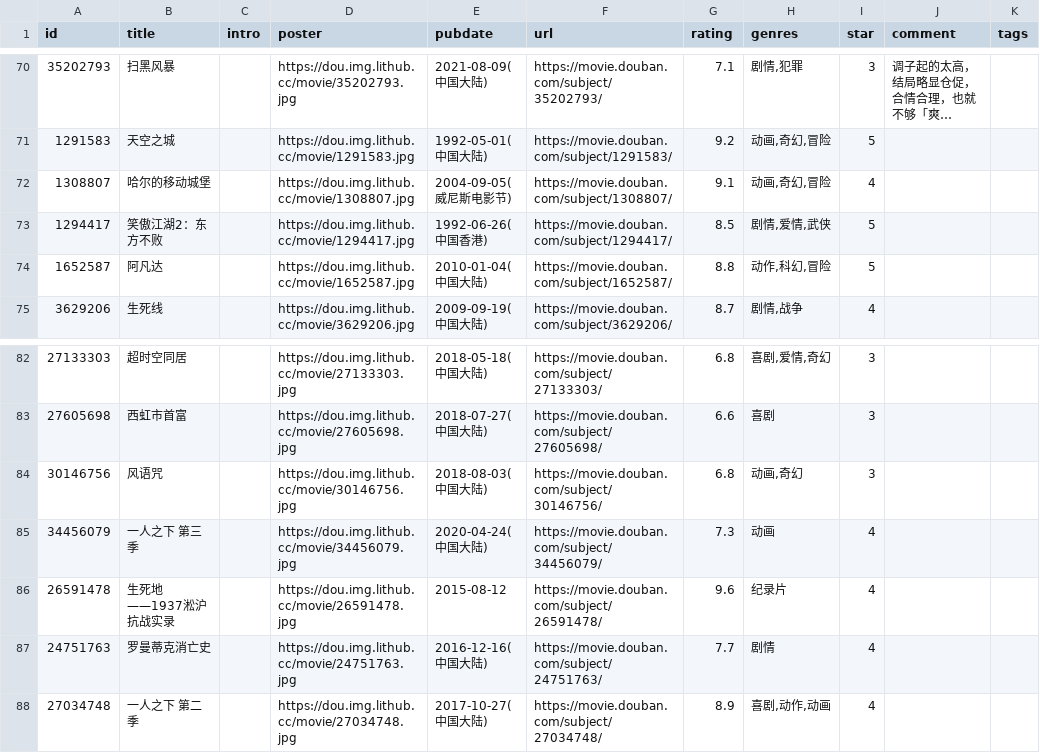
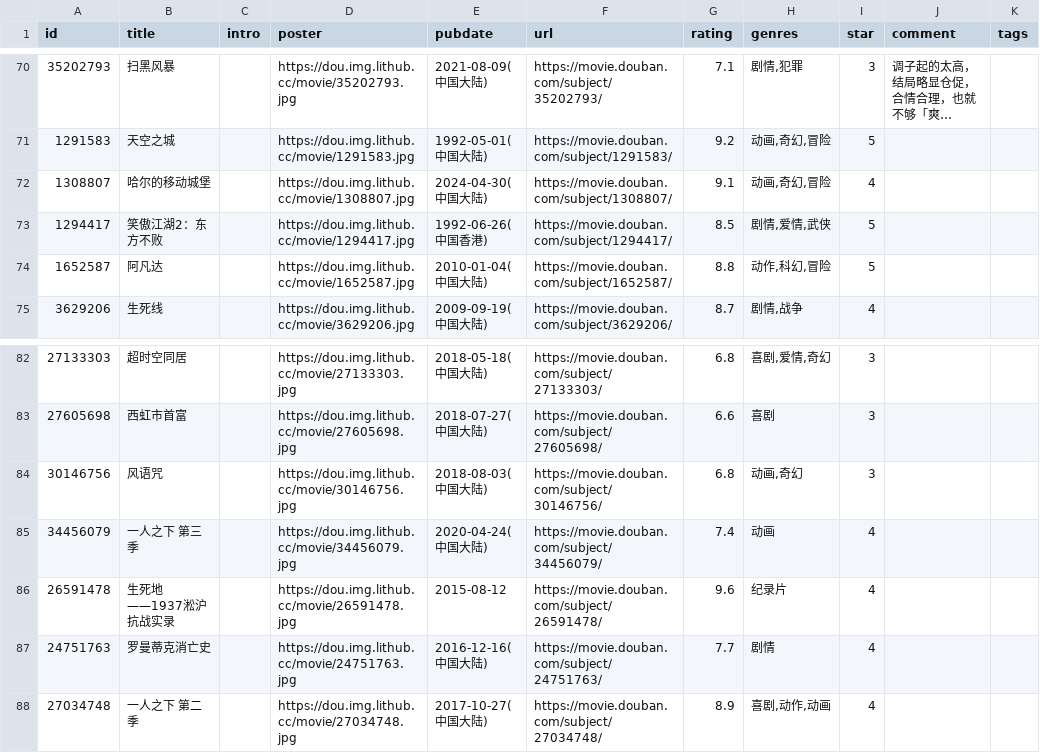
Before and after one commit to Feng6611/KusHome, a CSV file: data/douban/movie.csv, drawn as a sheet; only a part is shown, gaps mark what is left out; long unchanged cells end in …; the diff names each change by its address in the sheet, - before the commit and + after, or states it on an @@ line.

Commit message:
chore: update douban data

```diff
--- a/data/douban/movie.csv
+++ b/data/douban/movie.csv
-E72 (pubdate): 2004-09-05(威尼斯电影节)
+E72 (pubdate): 2024-04-30(中国大陆)
-G85 (rating): 7.3
+G85 (rating): 7.4
```
Also changed, not shown: data/douban/book.csv.
